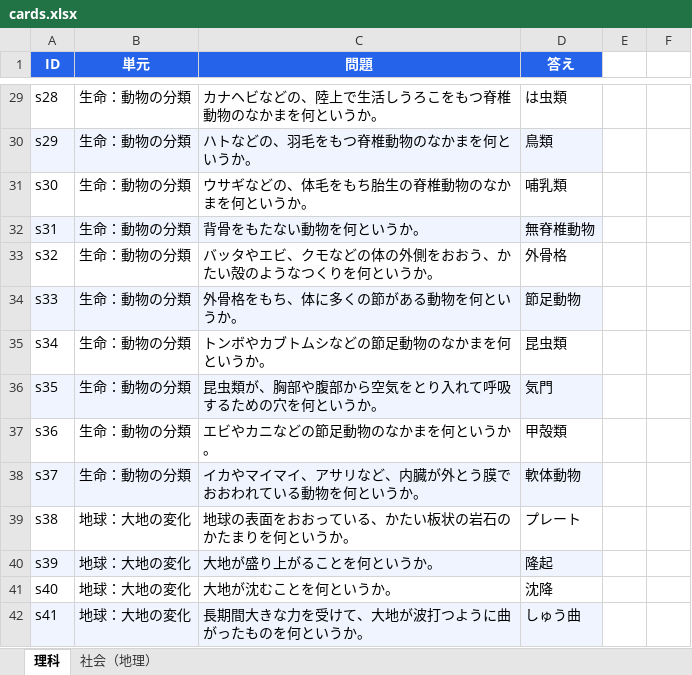
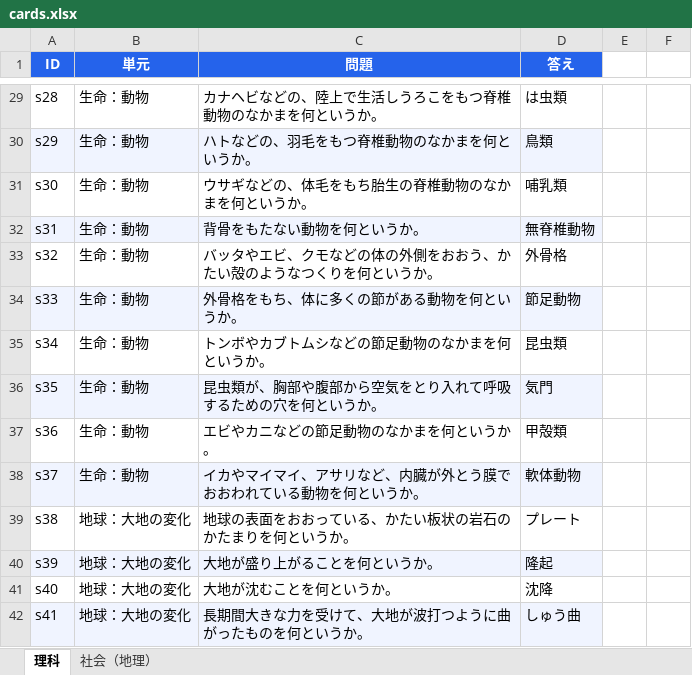
Before and after one commit to r-ri-saw/anki_card, an Excel workbook: data/cards.xlsx, sheet 理科, drawn as a sheet; only a part is shown, gaps mark what is left out; values as stored, in another font and other column widths than the file's, no borders; the diff covers the shown part only; the diff names each change by its address in the sheet, - before the commit and + after, or states it on an @@ line.

```diff
--- a/data/cards.xlsx (sheet 理科)
+++ b/data/cards.xlsx (sheet 理科)
-B29:B38 (単元): 生命：動物の分類
+B29:B38 (単元): 生命：動物
```
Also changed, not shown: 47 added rows and 27 edited cells elsewhere in this sheet.
